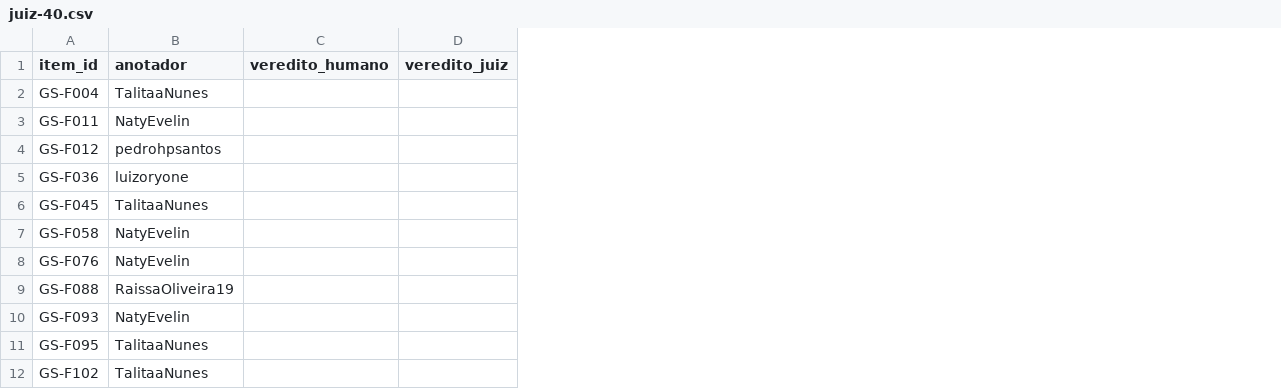
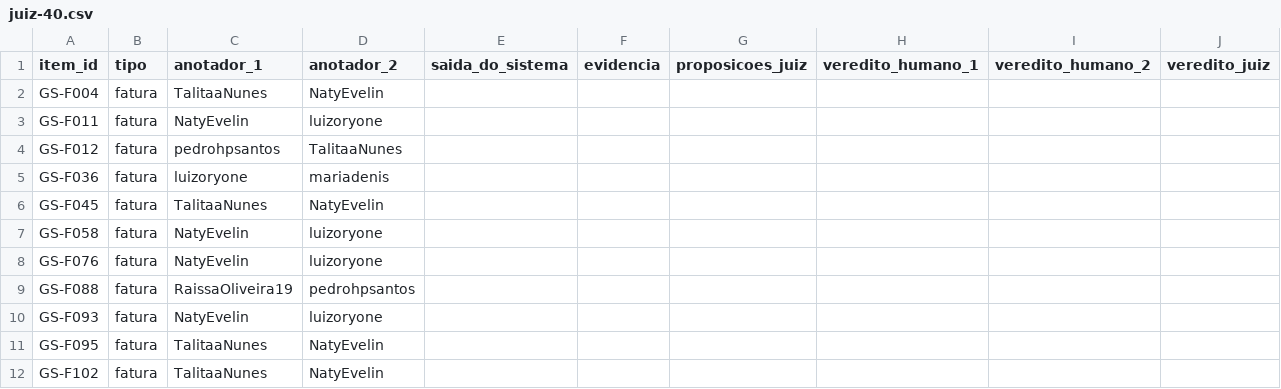
Before and after one commit to grupo-8-residencia/Fatura-Aberta, a CSV file: avaliacao/anotacoes/juiz-40.csv, drawn as a sheet; only a part is shown; removed rows and columns are numbered as before the commit, all else as after; the diff names each change by its address in the sheet, - before the commit and + after, or states it on an @@ line.

```diff
--- a/avaliacao/anotacoes/juiz-40.csv
+++ b/avaliacao/anotacoes/juiz-40.csv
+column B (tipo), rows 2-12: all fatura
-column C (veredito_humano), empty
+column D (anotador_2), rows 2-12: NatyEvelin | luizoryone | TalitaaNunes | mariadenis | NatyEvelin | luizoryone | luizoryone | pedrohpsantos | luizoryone | NatyEvelin | NatyEvelin
+column E (saida_do_sistema), empty
+column F (evidencia), empty
+column G (proposicoes_juiz), empty
+column H (veredito_humano_1), empty
+column I (veredito_humano_2), empty
-C1: anotador
+C1: anotador_1
```
Also changed, not shown: 4 other files.
